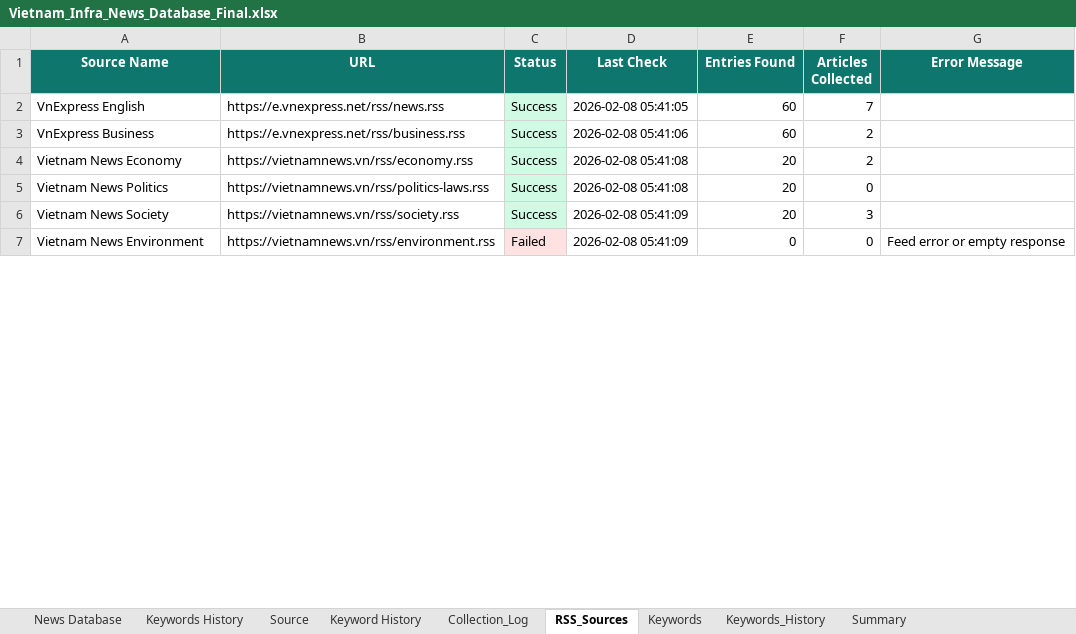
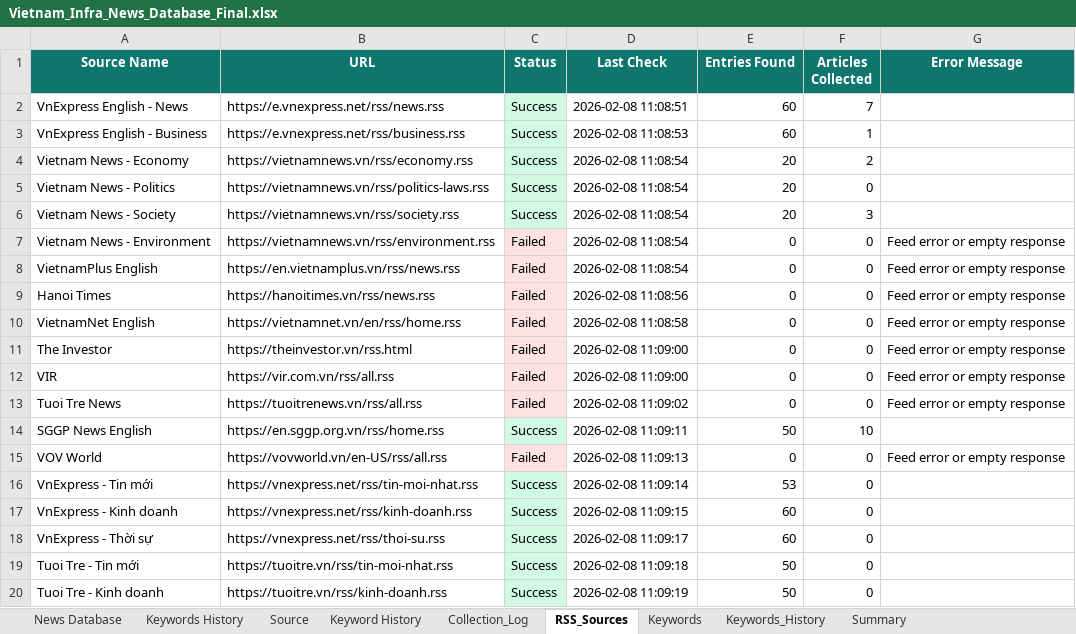
Before and after one commit to hms4792/vietnam-infra-news, an Excel workbook: data/database/Vietnam_Infra_News_Database_Final.xlsx, sheet RSS_Sources, drawn as a sheet; only a part is shown; values as stored, in another font and other column widths than the file's, no borders; the diff covers the shown part only; the diff names each change by its address in the sheet, - before the commit and + after, or states it on an @@ line.

```diff
--- a/data/database/Vietnam_Infra_News_Database_Final.xlsx (sheet RSS_Sources)
+++ b/data/database/Vietnam_Infra_News_Database_Final.xlsx (sheet RSS_Sources)
-A2 (Source Name): VnExpress English
+A2 (Source Name): VnExpress English - News
-D2 (Last Check): 2026-02-08 05:41:05
+D2 (Last Check): 2026-02-08 11:08:51
-A3 (Source Name): VnExpress Business
+A3 (Source Name): VnExpress English - Business
-D3 (Last Check): 2026-02-08 05:41:06
+D3 (Last Check): 2026-02-08 11:08:53
-F3 (Articles Collected): 2
+F3 (Articles Collected): 1
-A4 (Source Name): Vietnam News Economy
+A4 (Source Name): Vietnam News - Economy
-D4:D5 (Last Check): 2026-02-08 05:41:08
+D4:D5 (Last Check): 2026-02-08 11:08:54
-A5 (Source Name): Vietnam News Politics
+A5 (Source Name): Vietnam News - Politics
-A6 (Source Name): Vietnam News Society
+A6 (Source Name): Vietnam News - Society
-D6:D7 (Last Check): 2026-02-08 05:41:09
+D6:D7 (Last Check): 2026-02-08 11:08:54
-A7 (Source Name): Vietnam News Environment
+A7 (Source Name): Vietnam News - Environment
+row 8: VietnamPlus English | https://en.vietnamplus.vn/rss/news.rss | Failed | 2026-02-08 11:08:54 | 0 | 0 | Feed error or empty response
+row 9: Hanoi Times | https://hanoitimes.vn/rss/news.rss | Failed | 2026-02-08 11:08:56 | 0 | 0 | Feed error or empty response
+row 10: VietnamNet English | https://vietnamnet.vn/en/rss/home.rss | Failed | 2026-02-08 11:08:58 | 0 | 0 | Feed error or empty response
+row 11: The Investor | https://theinvestor.vn/rss.html | Failed | 2026-02-08 11:09:00 | 0 | 0 | Feed error or empty response
+row 12: VIR | https://vir.com.vn/rss/all.rss | Failed | 2026-02-08 11:09:00 | 0 | 0 | Feed error or empty response
+row 13: Tuoi Tre News | https://tuoitrenews.vn/rss/all.rss | Failed | 2026-02-08 11:09:02 | 0 | 0 | Feed error or empty response
+row 14: SGGP News English | https://en.sggp.org.vn/rss/home.rss | Success | 2026-02-08 11:09:11 | 50 | 10
+row 15: VOV World | https://vovworld.vn/en-US/rss/all.rss | Failed | 2026-02-08 11:09:13 | 0 | 0 | Feed error or empty response
+row 16: VnExpress - Tin mới | https://vnexpress.net/rss/tin-moi-nhat.rss | Success | 2026-02-08 11:09:14 | 53 | 0
+row 17: VnExpress - Kinh doanh | https://vnexpress.net/rss/kinh-doanh.rss | Success | 2026-02-08 11:09:15 | 60 | 0
+row 18: VnExpress - Thời sự | https://vnexpress.net/rss/thoi-su.rss | Success | 2026-02-08 11:09:17 | 60 | 0
+row 19: Tuoi Tre - Tin mới | https://tuoitre.vn/rss/tin-moi-nhat.rss | Success | 2026-02-08 11:09:18 | 50 | 0
+row 20: Tuoi Tre - Kinh doanh | https://tuoitre.vn/rss/kinh-doanh.rss | Success | 2026-02-08 11:09:19 | 50 | 0
```
Also changed, not shown: 21 added rows and 4 edited cells elsewhere in this sheet, sheet News Database, sheet Keywords_History, sheet Collection_Log, sheet Summary.
